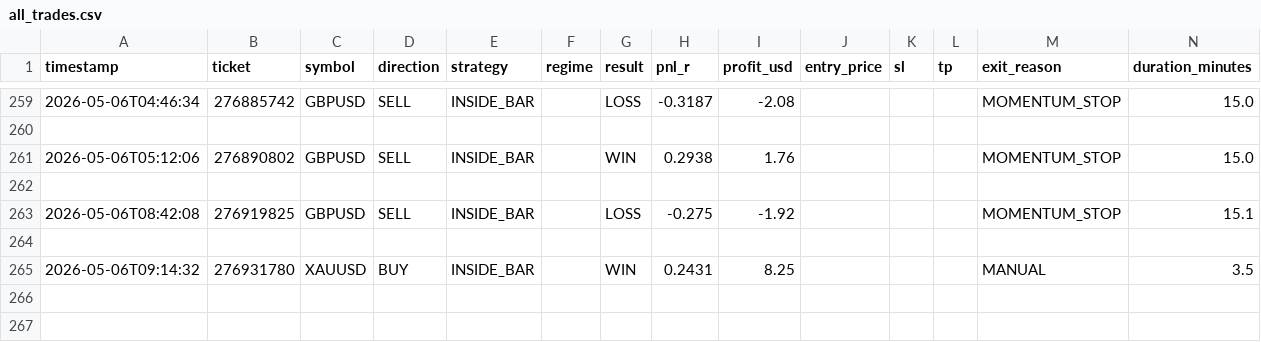
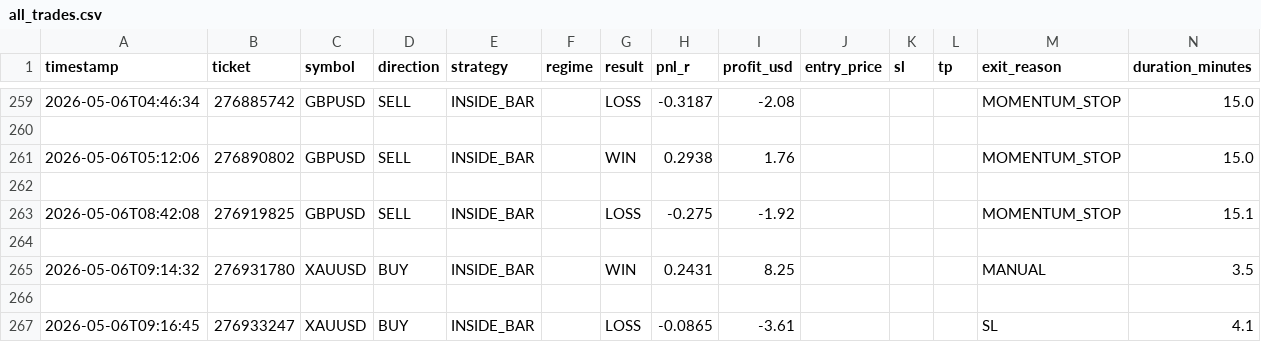
Before and after one commit to arsiqty9/aish-logs, a CSV file: all_trades.csv, drawn as a sheet; only a part is shown, gaps mark what is left out; rows hold the shown columns only; the diff names each change by its address in the sheet, - before the commit and + after, or states it on an @@ line.

```diff
--- a/all_trades.csv
+++ b/all_trades.csv
+row 266: (empty)
+row 267: 2026-05-06T09:16:45 | 276933247 | XAUUSD | BUY | INSIDE_BAR |  | LOSS | -0.0865 | -3.61 |  |  |  | SL | 4.1
```
Also changed, not shown: 2026-05-06_trades.csv, 3 other files.
